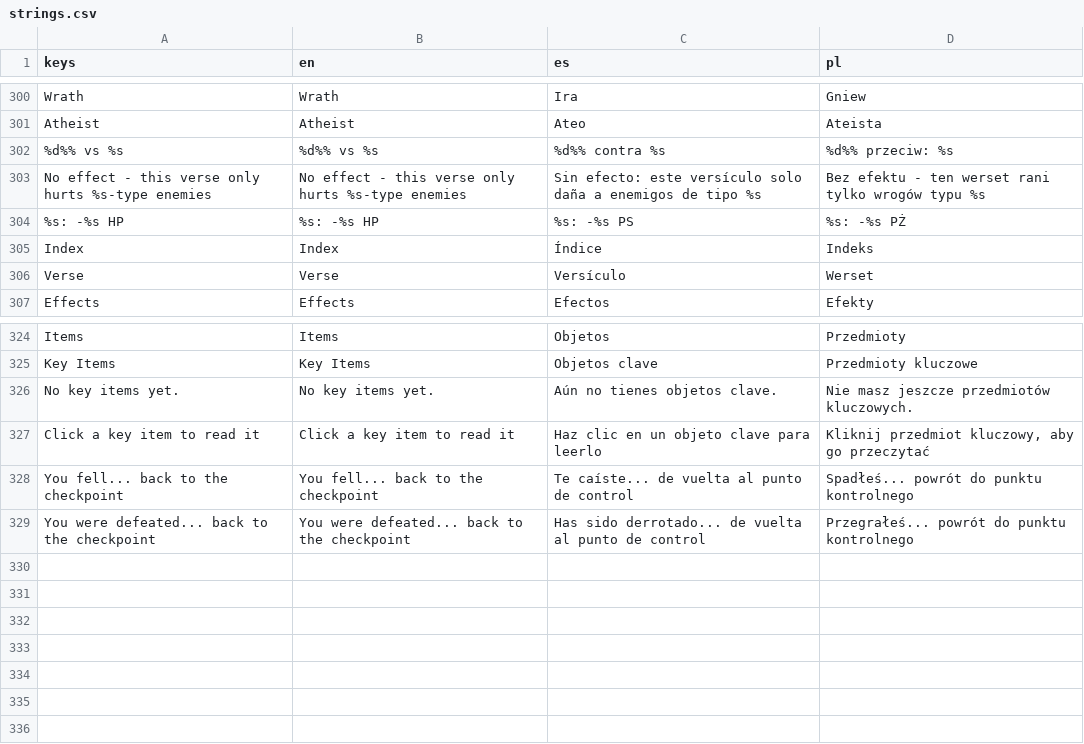
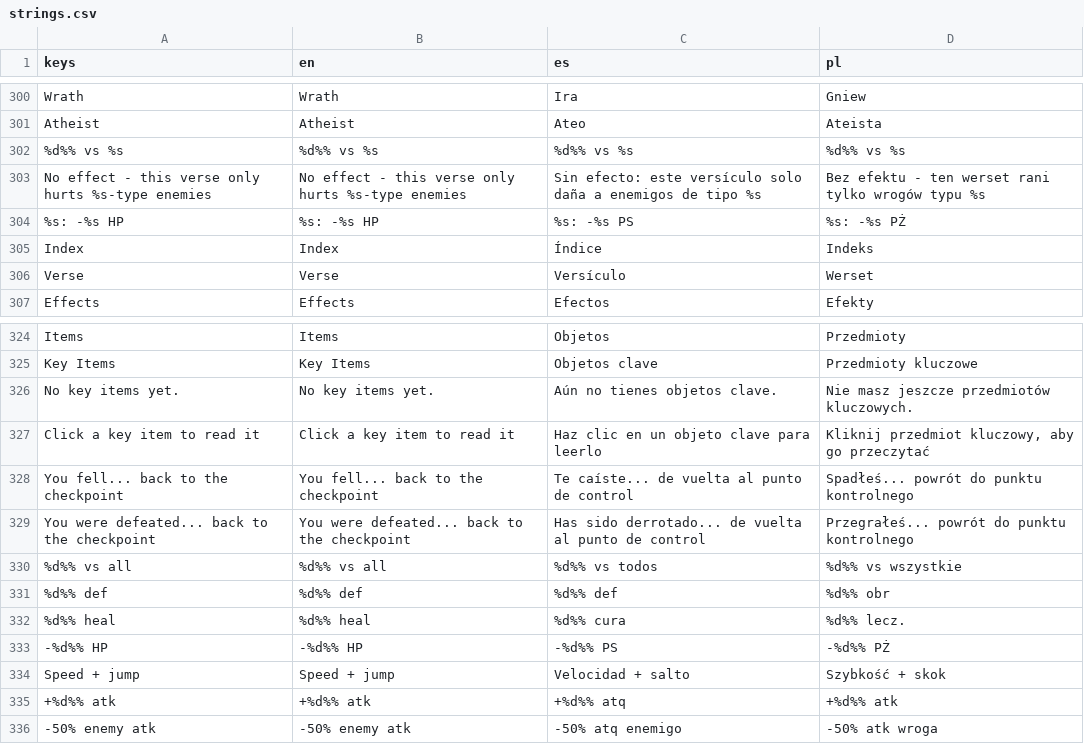
Before and after one commit to veritasvanguardvv/apologion, a CSV file: translations/strings.csv, drawn as a sheet; only a part is shown, gaps mark what is left out.

Commit message:
Round 12: gold can't cross the water (tree platform raised 2 tiles + moved right, 340 px/s air cap with gold incl. ram/Zeal/speed); tree sprite slices fixed (neighbour sliver bled in) + floating background tree removed; verse refs fixed (Psalm 91:2, 91:1, 118:6, Romans 5:8 / 5:9 split, 2 Cor 4:15 removed), --lists-only rebuilds lists; short effect labels (50% def, 10% vs all) ES/PL; cycle count follows the filter

```diff
--- a/translations/strings.csv
+++ b/translations/strings.csv
@@ -301,3 +301,3 @@ Wrath,Wrath,Ira,Gniew
 Atheist,Atheist,Ateo,Ateista
-%d%% vs %s,%d%% vs %s,%d%% contra %s,%d%% przeciw: %s
+%d%% vs %s,%d%% vs %s,%d%% vs %s,%d%% vs %s
 No effect - this verse only hurts %s-type enemies,No effect - this verse only hurts %s-type enemies,Sin efecto: este versículo solo daña a enemigos de tipo %s,Bez efektu - ten werset rani tylko wrogów typu %s
@@ -329 +329,8 @@ You fell... back to the checkpoint,You fell... back to the checkpoint,Te caíste
 You were defeated... back to the checkpoint,You were defeated... back to the checkpoint,Has sido derrotado... de vuelta al punto de control,Przegrałeś... powrót do punktu kontrolnego
+%d%% vs all,%d%% vs all,%d%% vs todos,%d%% vs wszystkie
+%d%% def,%d%% def,%d%% def,%d%% obr
+%d%% heal,%d%% heal,%d%% cura,%d%% lecz.
+-%d%% HP,-%d%% HP,-%d%% PS,-%d%% PŻ
+Speed + jump,Speed + jump,Velocidad + salto,Szybkość + skok
++%d%% atk,+%d%% atk,+%d%% atq,+%d%% atk
+-50% enemy atk,-50% enemy atk,-50% atq enemigo,-50% atk wroga
```
Also changed, not shown: 9 other files.
